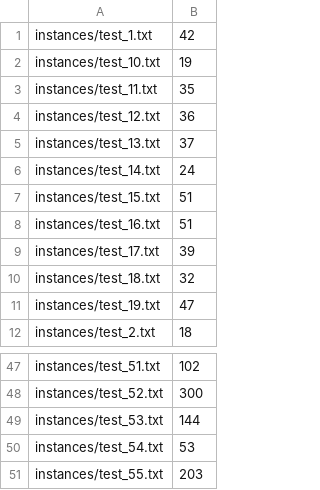
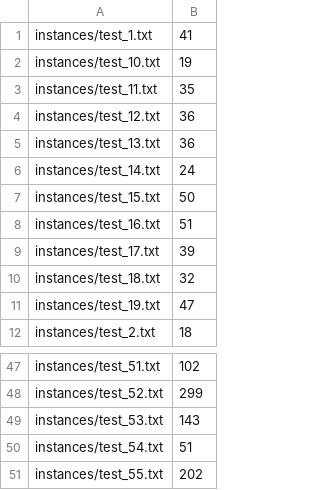
Before and after one commit to gloriyo/MAPF-ICBS, a CSV file: code/results.csv, drawn as a sheet; only a part is shown, gaps mark what is left out; the diff covers the shown part only; the diff names each change by its address in the sheet, - before the commit and + after, or states it on an @@ line.

```diff
--- a/code/results.csv
+++ b/code/results.csv
-B1: 42
+B1: 41
-B5: 37
+B5: 36
-B7: 51
+B7: 50
-B48: 300
+B48: 299
-B49: 144
+B49: 143
-B50: 53
+B50: 51
-B51: 203
+B51: 202
```
Also changed, not shown: 11 edited cells elsewhere in this file, 8 other files.
